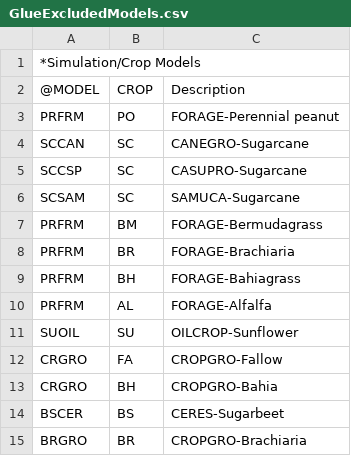
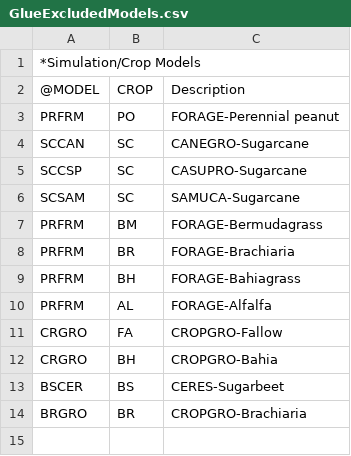
Before and after one commit to thiagoferreira53/glue, a CSV file: GlueExcludedModels.csv, drawn as a sheet.

Commit message:
Added option for ecotype parameters calibration; Created template for .CTR file; Fixed issue with phenology calibration; OILCROP-Sunflower available for calibration;

```diff
--- a/GlueExcludedModels.csv
+++ b/GlueExcludedModels.csv
@@ -10,3 +10,2 @@ PRFRM,BH,FORAGE-Bahiagrass
 PRFRM,AL,FORAGE-Alfalfa
-SUOIL,SU,OILCROP-Sunflower
 CRGRO,FA,CROPGRO-Fallow
```
Also changed, not shown: 10 other files.
